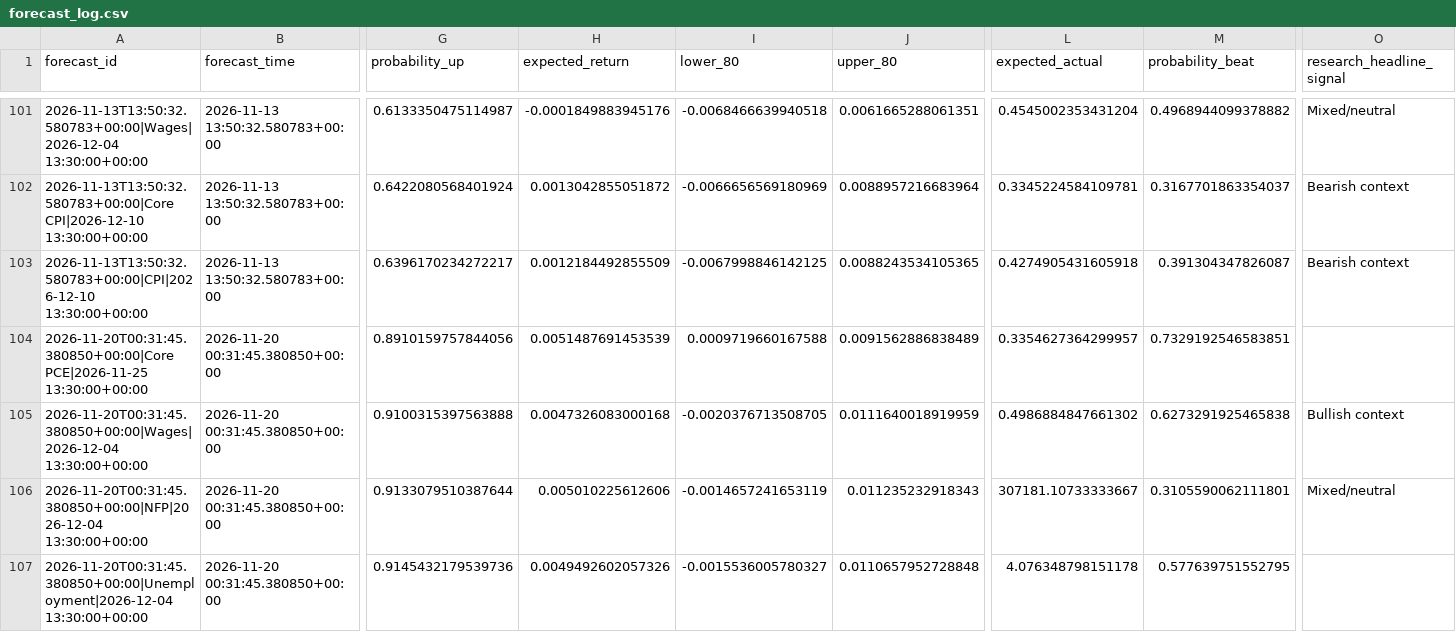
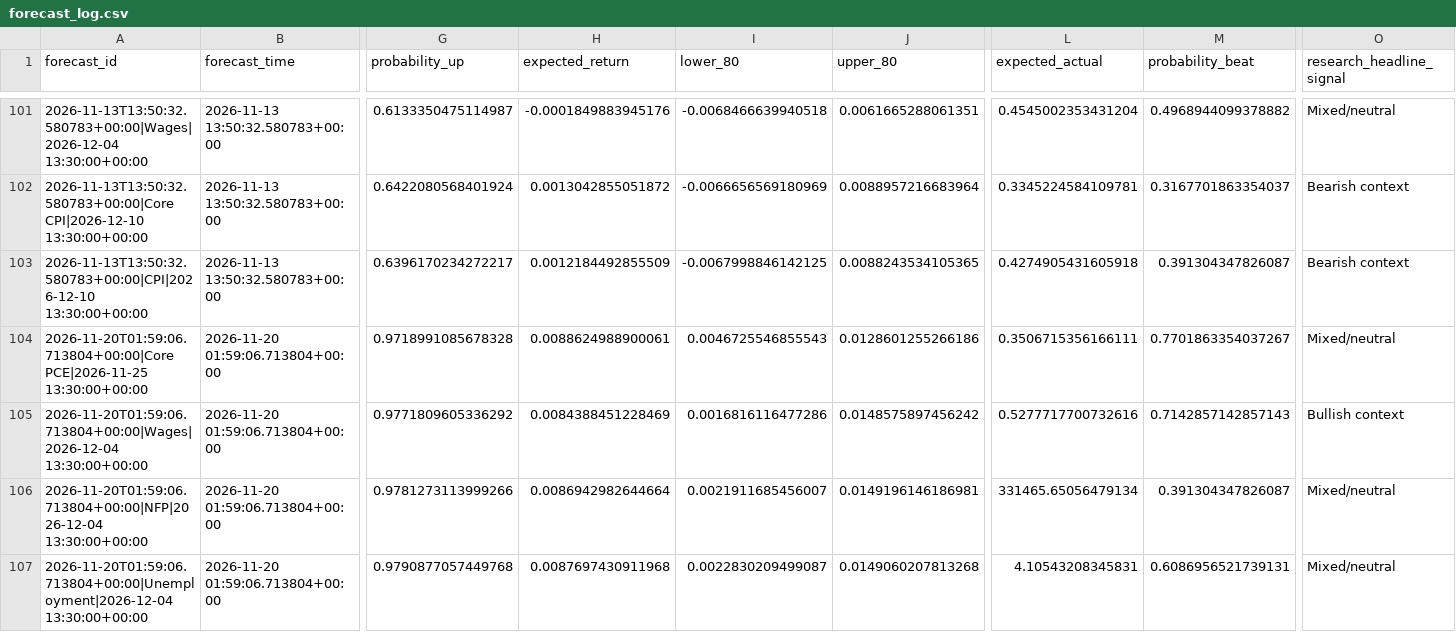
Before and after one commit to nkrabby/gold-news-model, a CSV file: outputs/forecast_log.csv, drawn as a sheet; only a part is shown, gaps mark what is left out; the diff covers the shown part only; the diff names each change by its address in the sheet, - before the commit and + after, or states it on an @@ line.

```diff
--- a/outputs/forecast_log.csv
+++ b/outputs/forecast_log.csv
-A104 (forecast_id): 2026-11-20T00:31:45.380850+00:00|Core PCE|2026-11-25 13:30:00+00:00
+A104 (forecast_id): 2026-11-20T01:59:06.713804+00:00|Core PCE|2026-11-25 13:30:00+00:00
-B104:B107 (forecast_time): 2026-11-20 00:31:45.380850+00:00
+B104:B107 (forecast_time): 2026-11-20 01:59:06.713804+00:00
-G104 (probability_up): 0.8910159757844056
+G104 (probability_up): 0.9718991085678328
-H104 (expected_return): 0.0051487691453539
+H104 (expected_return): 0.0088624988900061
-I104 (lower_80): 0.0009719660167588
+I104 (lower_80): 0.0046725546855543
-J104 (upper_80): 0.0091562886838489
+J104 (upper_80): 0.0128601255266186
-L104 (expected_actual): 0.3354627364299957
+L104 (expected_actual): 0.3506715356166111
-M104 (probability_beat): 0.7329192546583851
+M104 (probability_beat): 0.7701863354037267
-O104 (research_headline_signal): (empty)
+O104 (research_headline_signal): Mixed/neutral
-A105 (forecast_id): 2026-11-20T00:31:45.380850+00:00|Wages|2026-12-04 13:30:00+00:00
+A105 (forecast_id): 2026-11-20T01:59:06.713804+00:00|Wages|2026-12-04 13:30:00+00:00
-G105 (probability_up): 0.9100315397563888
+G105 (probability_up): 0.9771809605336292
-H105 (expected_return): 0.0047326083000168
+H105 (expected_return): 0.0084388451228469
-I105 (lower_80): -0.0020376713508705
+I105 (lower_80): 0.0016816116477286
-J105 (upper_80): 0.0111640018919959
+J105 (upper_80): 0.0148575897456242
-L105 (expected_actual): 0.4986884847661302
+L105 (expected_actual): 0.5277717700732616
-M105 (probability_beat): 0.6273291925465838
+M105 (probability_beat): 0.7142857142857143
-A106 (forecast_id): 2026-11-20T00:31:45.380850+00:00|NFP|2026-12-04 13:30:00+00:00
+A106 (forecast_id): 2026-11-20T01:59:06.713804+00:00|NFP|2026-12-04 13:30:00+00:00
-G106 (probability_up): 0.9133079510387644
+G106 (probability_up): 0.9781273113999266
-H106 (expected_return): 0.005010225612606
+H106 (expected_return): 0.0086942982644664
-I106 (lower_80): -0.0014657241653119
+I106 (lower_80): 0.0021911685456007
-J106 (upper_80): 0.011235232918343
+J106 (upper_80): 0.0149196146186981
-L106 (expected_actual): 307181.10733333667
+L106 (expected_actual): 331465.65056479134
-M106 (probability_beat): 0.3105590062111801
+M106 (probability_beat): 0.391304347826087
-A107 (forecast_id): 2026-11-20T00:31:45.380850+00:00|Unemployment|2026-12-04 13:30:00+00:00
+A107 (forecast_id): 2026-11-20T01:59:06.713804+00:00|Unemployment|2026-12-04 13:30:00+00:00
-G107 (probability_up): 0.9145432179539736
+G107 (probability_up): 0.9790877057449768
-H107 (expected_return): 0.0049492602057326
+H107 (expected_return): 0.0087697430911968
-I107 (lower_80): -0.0015536005780327
+I107 (lower_80): 0.0022830209499087
-J107 (upper_80): 0.0110657952728848
+J107 (upper_80): 0.0149060207813268
-L107 (expected_actual): 4.076348798151178
+L107 (expected_actual): 4.10543208345831
-M107 (probability_beat): 0.577639751552795
+M107 (probability_beat): 0.6086956521739131
-O107 (research_headline_signal): (empty)
+O107 (research_headline_signal): Mixed/neutral
```
Also changed, not shown: 57 edited cells elsewhere in this file, 2 other files.
